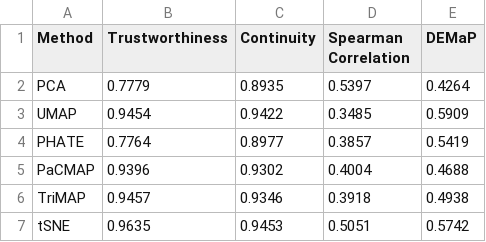
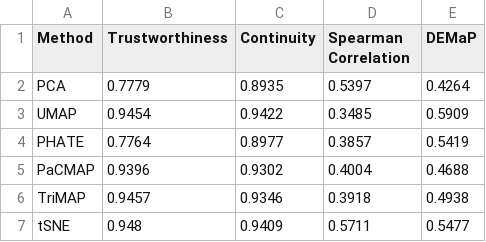
Before and after one commit to harshil0217/NCEAS_Unsupervised_NLP, a CSV file: results/viz_metrics/Qwen/viz_metrics_Offshore_energy_impacts_on_fisheries_hierarchy_t1.0_maxsub5_depth3_synonyms0_noise0.5_random.csv, drawn as a sheet.

```diff
--- a/results/viz_metrics/Qwen/viz_metrics_Offshore_energy_impacts_on_fisheries_hierarchy_t1.0_maxsub5_depth3_synonyms0_noise0.5_random.csv
+++ b/results/viz_metrics/Qwen/viz_metrics_Offshore_energy_impacts_on_fisheries_hierarchy_t1.0_maxsub5_depth3_synonyms0_noise0.5_random.csv
@@ -6,2 +6,2 @@ PaCMAP,0.9396,0.9302,0.4004,0.4688
 TriMAP,0.9457,0.9346,0.3918,0.4938
-tSNE,0.9635,0.9453,0.5051,0.5742
+tSNE,0.948,0.9409,0.5711,0.5477
```
Also changed, not shown: results/viz_metrics/Qwen/viz_metrics_Energy_Ecosystems_and_Humans_hierarchy_t1.0_maxsub3_depth5_synonyms0_random.csv, results/viz_metrics/Qwen/viz_metrics_Energy_Ecosystems_and_Humans_hierarchy_t1.0_maxsub5_depth3_synonyms0_noise0.25_random.csv, 47 other files.
